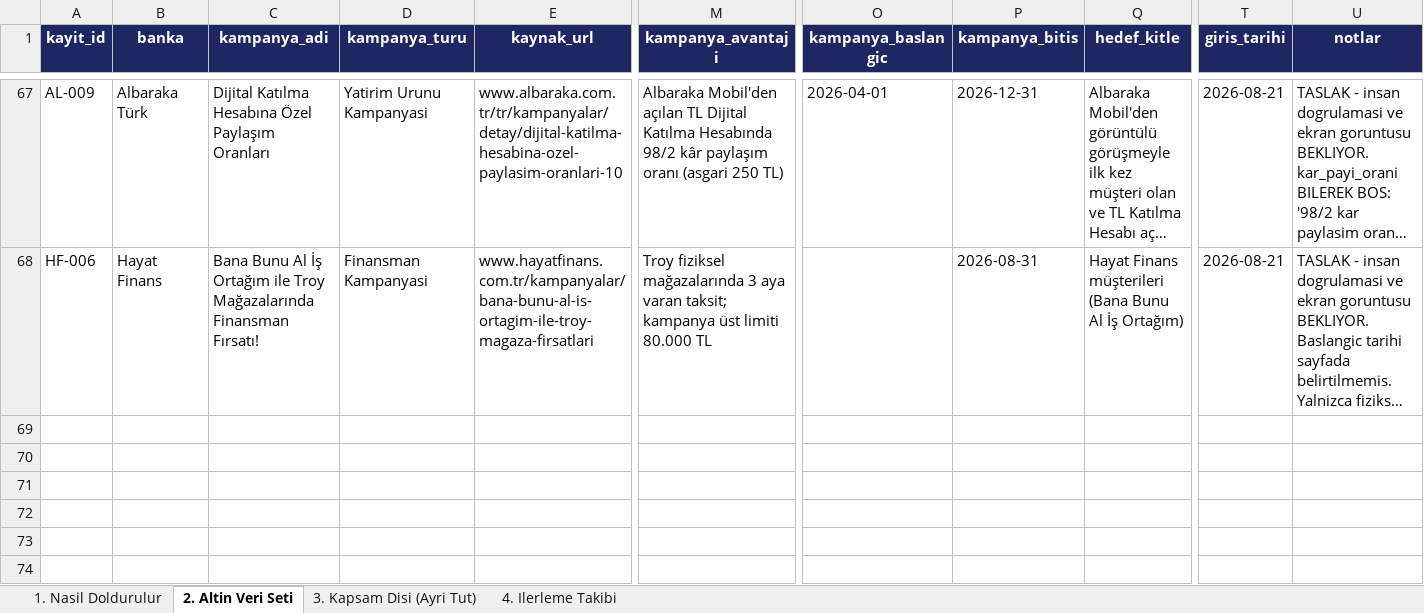
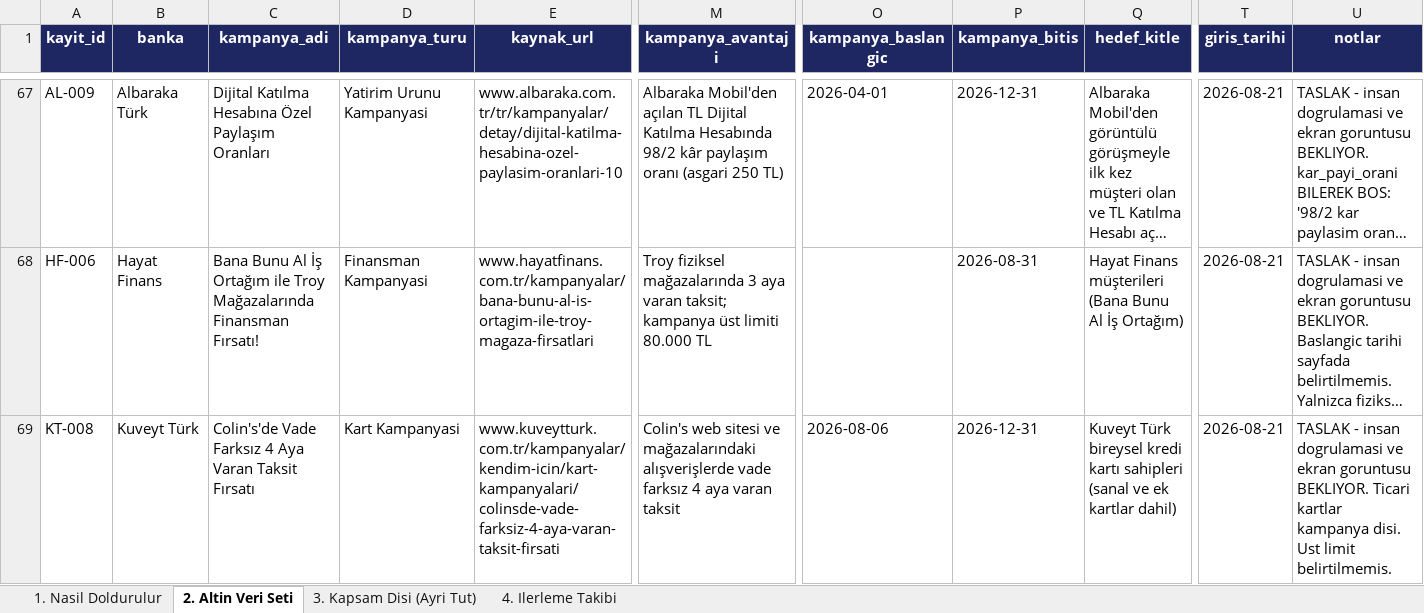
Before and after one commit to Sara-Toptamur36/katilim-ai, an Excel workbook: gold_dataset/altin_veri_seti.xlsx, sheet 2. Altin Veri Seti, drawn as a sheet; only a part is shown, gaps mark what is left out; long unchanged cells end in …; values as stored, in another font and other column widths than the file's, no borders; rows hold the shown columns only; the diff covers the shown part only; the diff names each change by its address in the sheet, - before the commit and + after, or states it on an @@ line.

Commit message:
KT-008 ve VK-009 etiketlendi, taksit ile vade karisikligi icin uyari eklendi

```diff
--- a/gold_dataset/altin_veri_seti.xlsx (sheet 2. Altin Veri Seti)
+++ b/gold_dataset/altin_veri_seti.xlsx (sheet 2. Altin Veri Seti)
+row 69: KT-008 | Kuveyt Türk | Colin's'de Vade Farksız 4 Aya Varan Taksit Fırsatı | Kart Kampanyasi | www.kuveytturk.com.tr/kampanyalar/kendim-icin/kart-kampanyalari/colinsde-vade-farksiz-4-aya-varan-taksit-firsati | Colin's web sitesi ve mağazalarındaki alışverişlerde vade farksız 4 aya varan taksit | 2026-08-06 | 2026-12-31 | Kuveyt Türk bireysel kredi kartı sahipleri (sanal ve ek kartlar dahil) | 2026-08-21 | TASLAK - insan dogrulamasi ve ekran goruntusu BEKLIYOR. Ticari kartlar kampanya disi. Ust limit belirtilmemis.
```
Also changed, not shown: 1 added row elsewhere in this sheet, 6 other files.
